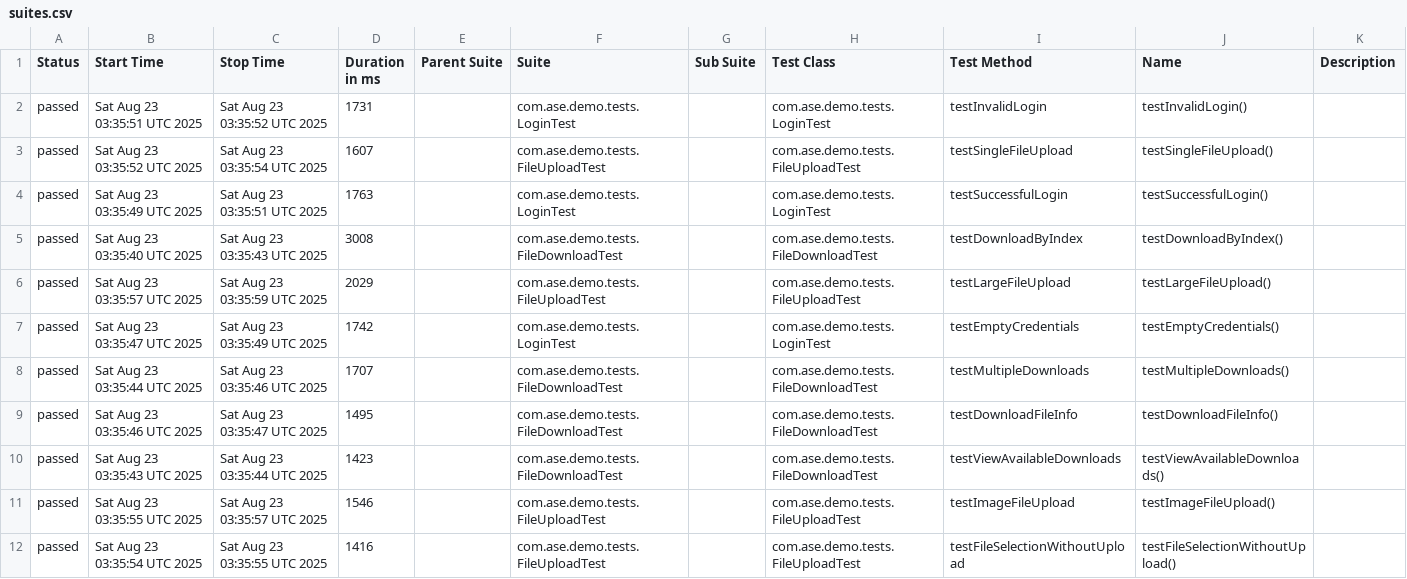
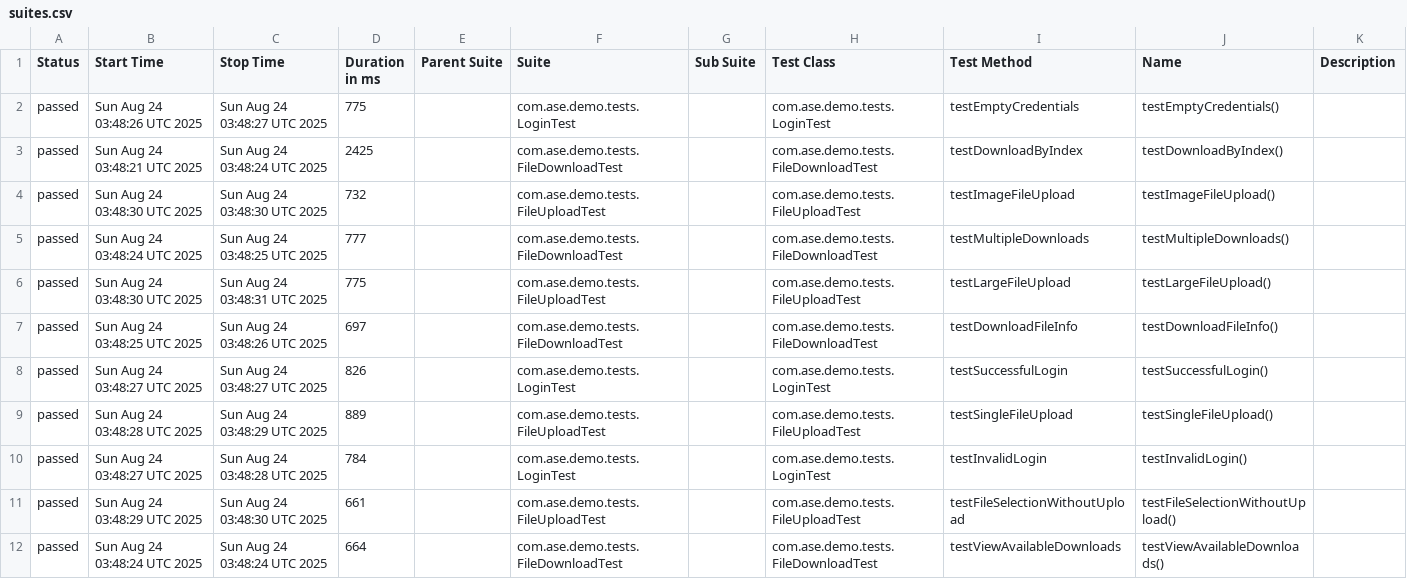
Before and after one commit to Agile-Software-Engineering-25/demo-system-test, a CSV file: full/data/suites.csv, drawn as a sheet.

```diff
--- a/full/data/suites.csv
+++ b/full/data/suites.csv
@@ -1,12 +1,12 @@
 "Status","Start Time","Stop Time","Duration in ms","Parent Suite","Suite","Sub Suite","Test Class","Test Method","Name","Description"
-"passed","Sat Aug 23 03:35:51 UTC 2025","Sat Aug 23 03:35:52 UTC 2025","1731","","com.ase.demo.tests.LoginTest","","com.ase.demo.tests.LoginTest","testInvalidLogin","testInvalidLogin()",""
-"passed","Sat Aug 23 03:35:52 UTC 2025","Sat Aug 23 03:35:54 UTC 2025","1607","","com.ase.demo.tests.FileUploadTest","","com.ase.demo.tests.FileUploadTest","testSingleFileUpload","testSingleFileUpload()",""
-"passed","Sat Aug 23 03:35:49 UTC 2025","Sat Aug 23 03:35:51 UTC 2025","1763","","com.ase.demo.tests.LoginTest","","com.ase.demo.tests.LoginTest","testSuccessfulLogin","testSuccessfulLogin()",""
-"passed","Sat Aug 23 03:35:40 UTC 2025","Sat Aug 23 03:35:43 UTC 2025","3008","","com.ase.demo.tests.FileDownloadTest","","com.ase.demo.tests.FileDownloadTest","testDownloadByIndex","testDownloadByIndex()",""
-"passed","Sat Aug 23 03:35:57 UTC 2025","Sat Aug 23 03:35:59 UTC 2025","2029","","com.ase.demo.tests.FileUploadTest","","com.ase.demo.tests.FileUploadTest","testLargeFileUpload","testLargeFileUpload()",""
-"passed","Sat Aug 23 03:35:47 UTC 2025","Sat Aug 23 03:35:49 UTC 2025","1742","","com.ase.demo.tests.LoginTest","","com.ase.demo.tests.LoginTest","testEmptyCredentials","testEmptyCredentials()",""
-"passed","Sat Aug 23 03:35:44 UTC 2025","Sat Aug 23 03:35:46 UTC 2025","1707","","com.ase.demo.tests.FileDownloadTest","","com.ase.demo.tests.FileDownloadTest","testMultipleDownloads","testMultipleDownloads()",""
-"passed","Sat Aug 23 03:35:46 UTC 2025","Sat Aug 23 03:35:47 UTC 2025","1495","","com.ase.demo.tests.FileDownloadTest","","com.ase.demo.tests.FileDownloadTest","testDownloadFileInfo","testDownloadFileInfo()",""
-"passed","Sat Aug 23 03:35:43 UTC 2025","Sat Aug 23 03:35:44 UTC 2025","1423","","com.ase.demo.tests.FileDownloadTest","","com.ase.demo.tests.FileDownloadTest","testViewAvailableDownloads","testViewAvailableDownloads()",""
-"passed","Sat Aug 23 03:35:55 UTC 2025","Sat Aug 23 03:35:57 UTC 2025","1546","","com.ase.demo.tests.FileUploadTest","","com.ase.demo.tests.FileUploadTest","testImageFileUpload","testImageFileUpload()",""
-"passed","Sat Aug 23 03:35:54 UTC 2025","Sat Aug 23 03:35:55 UTC 2025","1416","","com.ase.demo.tests.FileUploadTest","","com.ase.demo.tests.FileUploadTest","testFileSelectionWithoutUpload","testFileSelectionWithoutUpload()",""
+"passed","Sun Aug 24 03:48:26 UTC 2025","Sun Aug 24 03:48:27 UTC 2025","775","","com.ase.demo.tests.LoginTest","","com.ase.demo.tests.LoginTest","testEmptyCredentials","testEmptyCredentials()",""
+"passed","Sun Aug 24 03:48:21 UTC 2025","Sun Aug 24 03:48:24 UTC 2025","2425","","com.ase.demo.tests.FileDownloadTest","","com.ase.demo.tests.FileDownloadTest","testDownloadByIndex","testDownloadByIndex()",""
+"passed","Sun Aug 24 03:48:30 UTC 2025","Sun Aug 24 03:48:30 UTC 2025","732","","com.ase.demo.tests.FileUploadTest","","com.ase.demo.tests.FileUploadTest","testImageFileUpload","testImageFileUpload()",""
+"passed","Sun Aug 24 03:48:24 UTC 2025","Sun Aug 24 03:48:25 UTC 2025","777","","com.ase.demo.tests.FileDownloadTest","","com.ase.demo.tests.FileDownloadTest","testMultipleDownloads","testMultipleDownloads()",""
+"passed","Sun Aug 24 03:48:30 UTC 2025","Sun Aug 24 03:48:31 UTC 2025","775","","com.ase.demo.tests.FileUploadTest","","com.ase.demo.tests.FileUploadTest","testLargeFileUpload","testLargeFileUpload()",""
+"passed","Sun Aug 24 03:48:25 UTC 2025","Sun Aug 24 03:48:26 UTC 2025","697","","com.ase.demo.tests.FileDownloadTest","","com.ase.demo.tests.FileDownloadTest","testDownloadFileInfo","testDownloadFileInfo()",""
+"passed","Sun Aug 24 03:48:27 UTC 2025","Sun Aug 24 03:48:27 UTC 2025","826","","com.ase.demo.tests.LoginTest","","com.ase.demo.tests.LoginTest","testSuccessfulLogin","testSuccessfulLogin()",""
+"passed","Sun Aug 24 03:48:28 UTC 2025","Sun Aug 24 03:48:29 UTC 2025","889","","com.ase.demo.tests.FileUploadTest","","com.ase.demo.tests.FileUploadTest","testSingleFileUpload","testSingleFileUpload()",""
+"passed","Sun Aug 24 03:48:27 UTC 2025","Sun Aug 24 03:48:28 UTC 2025","784","","com.ase.demo.tests.LoginTest","","com.ase.demo.tests.LoginTest","testInvalidLogin","testInvalidLogin()",""
+"passed","Sun Aug 24 03:48:29 UTC 2025","Sun Aug 24 03:48:30 UTC 2025","661","","com.ase.demo.tests.FileUploadTest","","com.ase.demo.tests.FileUploadTest","testFileSelectionWithoutUpload","testFileSelectionWithoutUpload()",""
+"passed","Sun Aug 24 03:48:24 UTC 2025","Sun Aug 24 03:48:24 UTC 2025","664","","com.ase.demo.tests.FileDownloadTest","","com.ase.demo.tests.FileDownloadTest","testViewAvailableDownloads","testViewAvailableDownloads()",""
```
Also changed, not shown: 36 other files.
